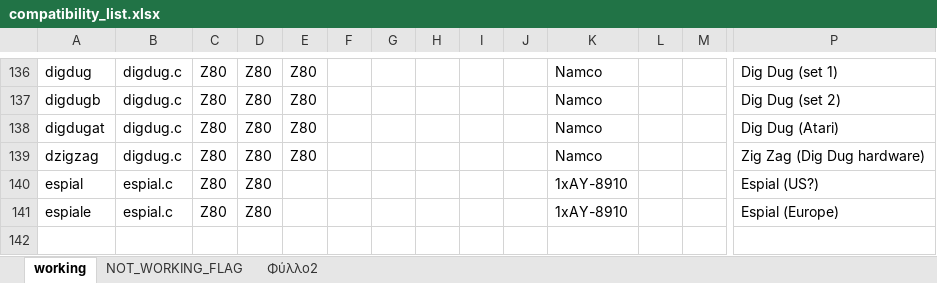
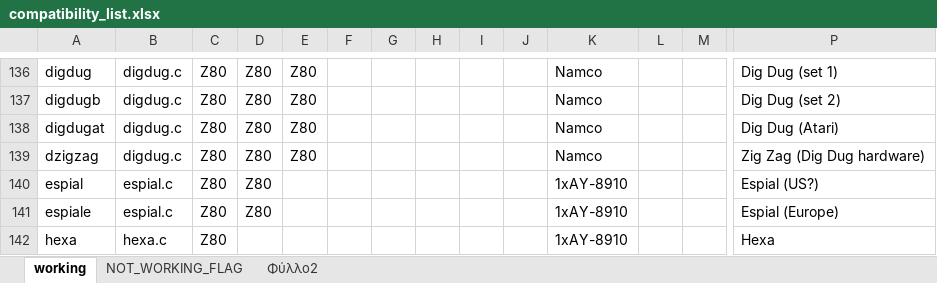
Before and after one commit to georgemoralis/arcadeflex-037b16, an Excel workbook: emulator/compatibility_list.xlsx, sheet working, drawn as a sheet; only a part is shown, gaps mark what is left out; values as stored, in another font and other column widths than the file's, no borders; rows hold the shown columns only; the diff names each change by its address in the sheet, - before the commit and + after, or states it on an @@ line.

Commit message:
added working hexa driver

```diff
--- a/emulator/compatibility_list.xlsx (sheet working)
+++ b/emulator/compatibility_list.xlsx (sheet working)
+row 142: hexa | hexa.c | Z80 |  |  |  |  |  |  |  | 1xAY-8910 |  |  | Hexa
```
Also changed, not shown: sheet Φύλλο2, 3 other files.
